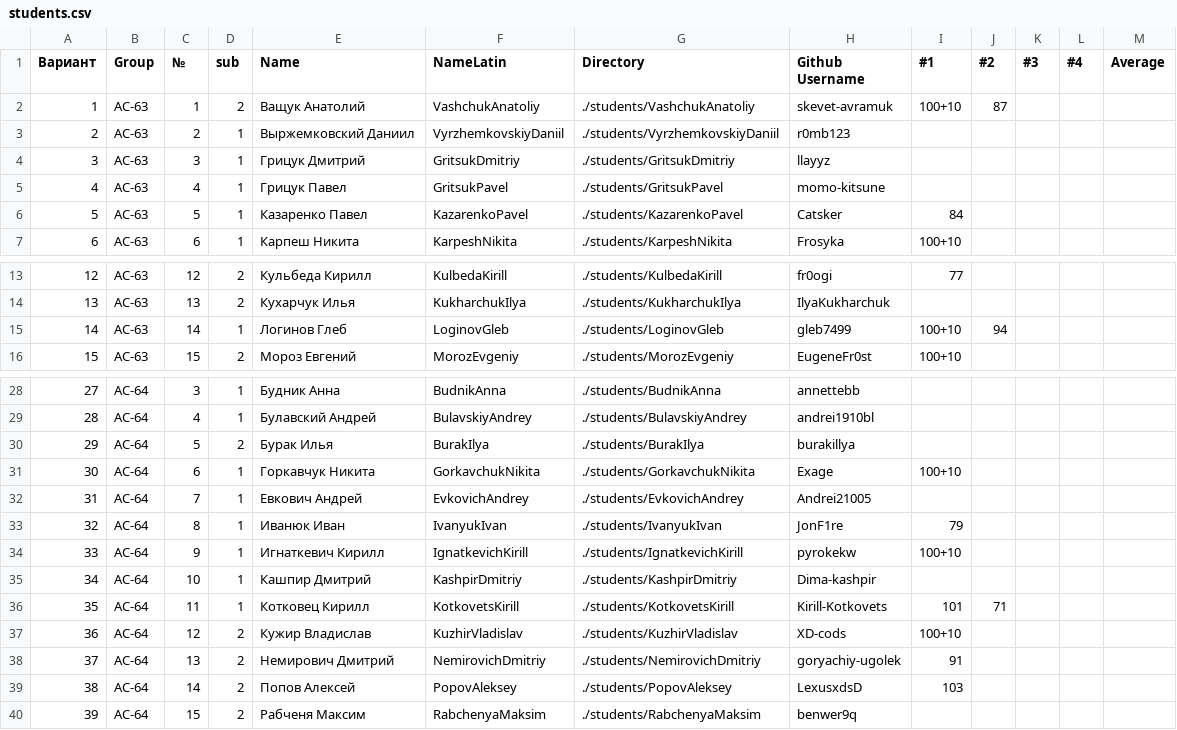
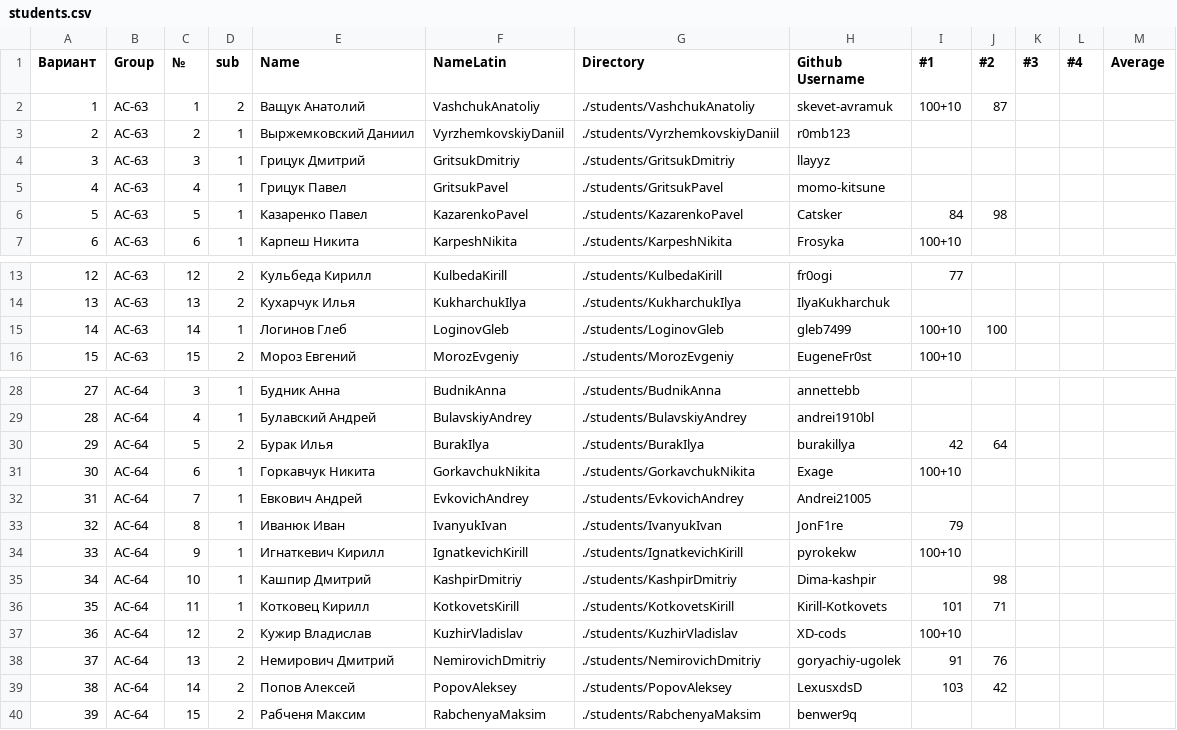
Before and after one commit to brstu/RSiOT-2025, a CSV file: students/students.csv, drawn as a sheet; only a part is shown, gaps mark what is left out.

```diff
--- a/students/students.csv
+++ b/students/students.csv
@@ -5,3 +5,3 @@
 4,АС-63,4,1,Грицук Павел,GritsukPavel,./students/GritsukPavel,momo-kitsune,,,,,
-5,АС-63,5,1,Казаренко Павел,KazarenkoPavel,./students/KazarenkoPavel,Catsker,84,,,,
+5,АС-63,5,1,Казаренко Павел,KazarenkoPavel,./students/KazarenkoPavel,Catsker,84,98,,,
 6,АС-63,6,1,Карпеш Никита,KarpeshNikita,./students/KarpeshNikita,Frosyka,100+10,,,,
@@ -14,3 +14,3 @@
 13,АС-63,13,2,Кухарчук Илья,KukharchukIlya,./students/KukharchukIlya,IlyaKukharchuk,,,,,
-14,АС-63,14,1,Логинов Глеб,LoginovGleb,./students/LoginovGleb,gleb7499,100+10,94,,,
+14,АС-63,14,1,Логинов Глеб,LoginovGleb,./students/LoginovGleb,gleb7499,100+10,100,,,
 15,АС-63,15,2,Мороз Евгений,MorozEvgeniy,./students/MorozEvgeniy,EugeneFr0st,100+10,,,,
@@ -29,3 +29,3 @@
 28,АС-64,4,1,Булавский Андрей,BulavskiyAndrey,./students/BulavskiyAndrey,andrei1910bl,,,,,
-29,АС-64,5,2,Бурак Илья,BurakIlya,./students/BurakIlya,burakillya,,,,,
+29,АС-64,5,2,Бурак Илья,BurakIlya,./students/BurakIlya,burakillya,42,64,,,
 30,АС-64,6,1,Горкавчук Никита,GorkavchukNikita,./students/GorkavchukNikita,Exage,100+10,,,,
@@ -34,7 +34,7 @@
 33,АС-64,9,1,Игнаткевич Кирилл,IgnatkevichKirill,./students/IgnatkevichKirill,pyrokekw,100+10,,,,
-34,АС-64,10,1,Кашпир Дмитрий,KashpirDmitriy,./students/KashpirDmitriy,Dima-kashpir,,,,,
+34,АС-64,10,1,Кашпир Дмитрий,KashpirDmitriy,./students/KashpirDmitriy,Dima-kashpir,,98,,,
 35,АС-64,11,1,Котковец Кирилл,KotkovetsKirill,./students/KotkovetsKirill,Kirill-Kotkovets,101,71,,,
 36,АС-64,12,2,Кужир Владислав,KuzhirVladislav,./students/KuzhirVladislav,XD-cods,100+10,,,,
-37,АС-64,13,2,Немирович Дмитрий,NemirovichDmitriy,./students/NemirovichDmitriy,goryachiy-ugolek,91,,,,
-38,АС-64,14,2,Попов Алексей,PopovAleksey,./students/PopovAleksey,LexusxdsD,103,,,,
+37,АС-64,13,2,Немирович Дмитрий,NemirovichDmitriy,./students/NemirovichDmitriy,goryachiy-ugolek,91,76,,,
+38,АС-64,14,2,Попов Алексей,PopovAleksey,./students/PopovAleksey,LexusxdsD,103,42,,,
 39,АС-64,15,2,Рабченя Максим,RabchenyaMaksim,./students/RabchenyaMaksim,benwer9q,,,,,
```
Also changed, not shown: 1 other file.
